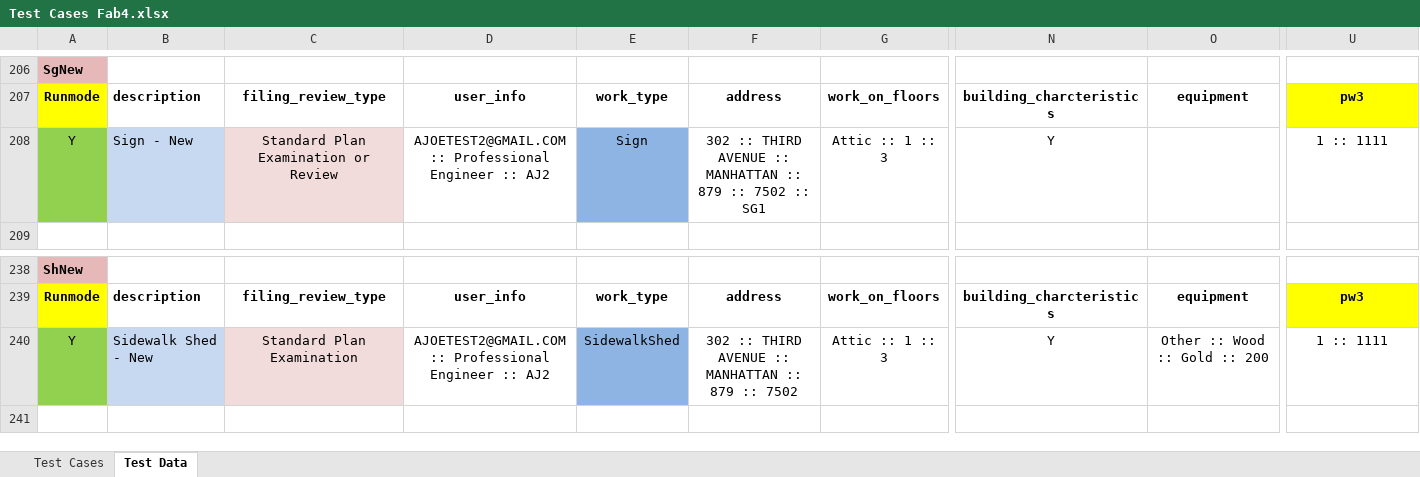
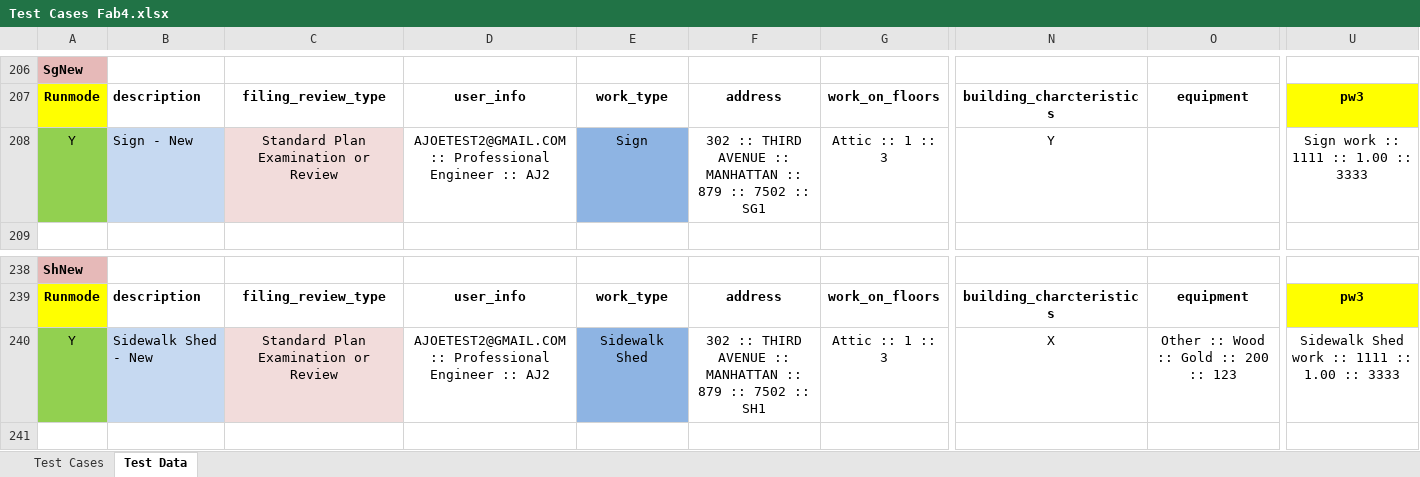
Before and after one commit to dobnowqa/all-projects, an Excel workbook: src/com/data/Test Cases Fab4.xlsx, sheet Test Data, drawn as a sheet; only a part is shown, gaps mark what is left out; values as stored, in another font and other column widths than the file's, no borders; the diff names each change by its address in the sheet, - before the commit and + after, or states it on an @@ line.

Commit message:
Data changes as of 2019-01-10
Data changes as of 2019-01-10 - "Test Cases BEMSST.xlsx" "Test Cases Fab4.xlsx"

```diff
--- a/src/com/data/Test Cases Fab4.xlsx (sheet Test Data)
+++ b/src/com/data/Test Cases Fab4.xlsx (sheet Test Data)
-U208: 1 :: 1111
+U208: Sign work :: 1111 :: 1.00 :: 3333
-C240: Standard Plan Examination
+C240: Standard Plan Examination or Review
-E240: SidewalkShed
+E240: Sidewalk Shed
-F240: …:: 7502
+F240: …:: 7502 :: SH1
-N240: Y
+N240: X
-O240: Other :: Wood :: Gold :: 200
+O240: Other :: Wood :: Gold :: 200 :: 123
-U240: 1 :: 1111
+U240: Sidewalk Shed work :: 1111 :: 1.00 :: 3333
```
Also changed, not shown: src/com/data/Test Cases BEMSST.xlsx.
